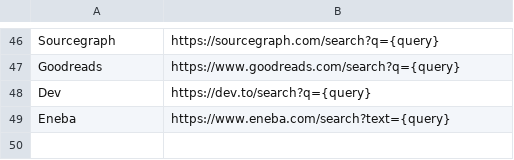
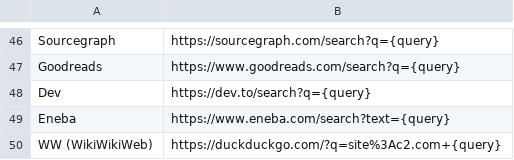
Before and after one commit to skibitsky/alfred-web-searches, a CSV file: workflow/websites.csv, drawn as a sheet; only a part is shown, gaps mark what is left out.

Commit message:
Added WikiWikiWeb

```diff
--- a/workflow/websites.csv
+++ b/workflow/websites.csv
@@ -49 +49,2 @@ Dev, https://dev.to/search?q={query}
 Eneba, https://www.eneba.com/search?text={query}
+WW (WikiWikiWeb), https://duckduckgo.com/?q=site%3Ac2.com+{query}
```
